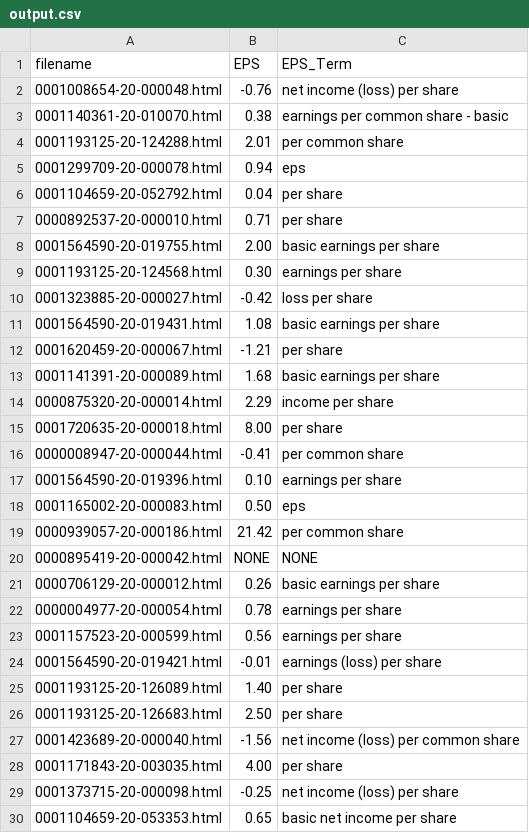
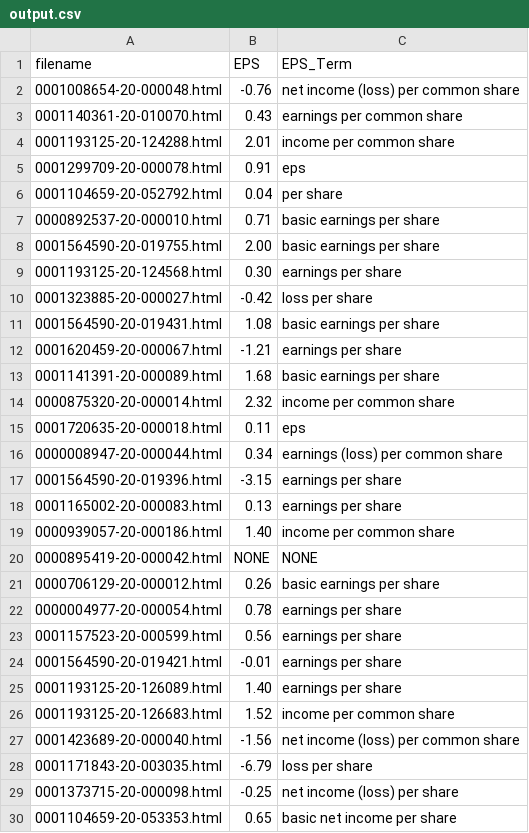
Before and after one commit to kenneally15/TrexQuant, a CSV file: output.csv, drawn as a sheet; only a part is shown; the diff covers the shown part only.

```diff
--- a/output.csv
+++ b/output.csv
@@ -1,8 +1,8 @@
 filename,EPS,EPS_Term
-0001008654-20-000048.html,-0.76,net income (loss) per share
-0001140361-20-010070.html,0.38,earnings per common share - basic
-0001193125-20-124288.html,2.01,per common share
-0001299709-20-000078.html,0.94,eps
+0001008654-20-000048.html,-0.76,net income (loss) per common share
+0001140361-20-010070.html,0.43,earnings per common share
+0001193125-20-124288.html,2.01,income per common share
+0001299709-20-000078.html,0.91,eps
 0001104659-20-052792.html,0.04,per share
-0000892537-20-000010.html,0.71,per share
+0000892537-20-000010.html,0.71,basic earnings per share
 0001564590-20-019755.html,2.00,basic earnings per share
@@ -11,10 +11,10 @@ filename,EPS,EPS_Term
 0001564590-20-019431.html,1.08,basic earnings per share
-0001620459-20-000067.html,-1.21,per share
+0001620459-20-000067.html,-1.21,earnings per share
 0001141391-20-000089.html,1.68,basic earnings per share
-0000875320-20-000014.html,2.29,income per share
-0001720635-20-000018.html,8.00,per share
-0000008947-20-000044.html,-0.41,per common share
-0001564590-20-019396.html,0.10,earnings per share
-0001165002-20-000083.html,0.50,eps
-0000939057-20-000186.html,21.42,per common share
+0000875320-20-000014.html,2.32,income per common share
+0001720635-20-000018.html,0.11,eps
+0000008947-20-000044.html,0.34,earnings (loss) per common share
+0001564590-20-019396.html,-3.15,earnings per share
+0001165002-20-000083.html,0.13,earnings per share
+0000939057-20-000186.html,1.40,income per common share
 0000895419-20-000042.html,NONE,NONE
@@ -23,7 +23,7 @@ filename,EPS,EPS_Term
 0001157523-20-000599.html,0.56,earnings per share
-0001564590-20-019421.html,-0.01,earnings (loss) per share
-0001193125-20-126089.html,1.40,per share
-0001193125-20-126683.html,2.50,per share
+0001564590-20-019421.html,-0.01,earnings per share
+0001193125-20-126089.html,1.40,earnings per share
+0001193125-20-126683.html,1.52,income per common share
 0001423689-20-000040.html,-1.56,net income (loss) per common share
-0001171843-20-003035.html,4.00,per share
+0001171843-20-003035.html,-6.79,loss per share
 0001373715-20-000098.html,-0.25,net income (loss) per share
```
Also changed, not shown: 23 edited cells elsewhere in this file, 3 other files.
